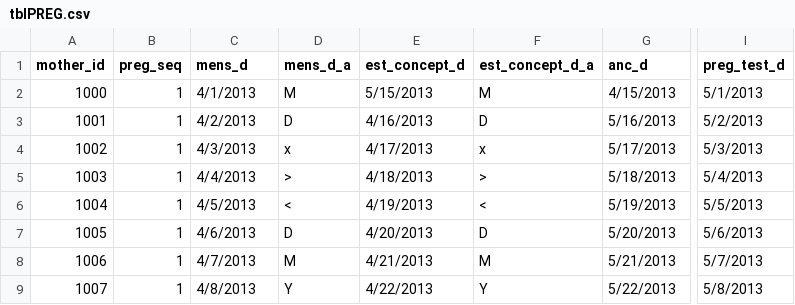
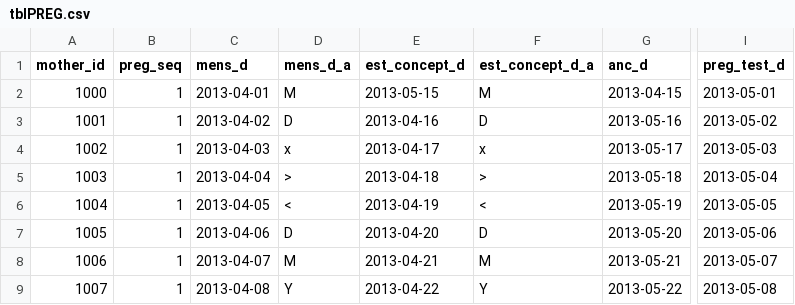
Before and after one commit to ldriggen-iu/qa-checks-r, a CSV file: input/tblPREG.csv, drawn as a sheet; only a part is shown, gaps mark what is left out; the diff covers the shown part only; the diff names each change by its address in the sheet, - before the commit and + after, or states it on an @@ line.

```diff
--- a/input/tblPREG.csv
+++ b/input/tblPREG.csv
-C2 (mens_d): 4/1/2013
+C2 (mens_d): 2013-04-01
-E2 (est_concept_d): 5/15/2013
+E2 (est_concept_d): 2013-05-15
-G2 (anc_d): 4/15/2013
+G2 (anc_d): 2013-04-15
-I2 (preg_test_d): 5/1/2013
+I2 (preg_test_d): 2013-05-01
-C3 (mens_d): 4/2/2013
+C3 (mens_d): 2013-04-02
-E3 (est_concept_d): 4/16/2013
+E3 (est_concept_d): 2013-04-16
-G3 (anc_d): 5/16/2013
+G3 (anc_d): 2013-05-16
-I3 (preg_test_d): 5/2/2013
+I3 (preg_test_d): 2013-05-02
-C4 (mens_d): 4/3/2013
+C4 (mens_d): 2013-04-03
-E4 (est_concept_d): 4/17/2013
+E4 (est_concept_d): 2013-04-17
-G4 (anc_d): 5/17/2013
+G4 (anc_d): 2013-05-17
-I4 (preg_test_d): 5/3/2013
+I4 (preg_test_d): 2013-05-03
-C5 (mens_d): 4/4/2013
+C5 (mens_d): 2013-04-04
-E5 (est_concept_d): 4/18/2013
+E5 (est_concept_d): 2013-04-18
-G5 (anc_d): 5/18/2013
+G5 (anc_d): 2013-05-18
-I5 (preg_test_d): 5/4/2013
+I5 (preg_test_d): 2013-05-04
-C6 (mens_d): 4/5/2013
+C6 (mens_d): 2013-04-05
-E6 (est_concept_d): 4/19/2013
+E6 (est_concept_d): 2013-04-19
-G6 (anc_d): 5/19/2013
+G6 (anc_d): 2013-05-19
-I6 (preg_test_d): 5/5/2013
+I6 (preg_test_d): 2013-05-05
-C7 (mens_d): 4/6/2013
+C7 (mens_d): 2013-04-06
-E7 (est_concept_d): 4/20/2013
+E7 (est_concept_d): 2013-04-20
-G7 (anc_d): 5/20/2013
+G7 (anc_d): 2013-05-20
-I7 (preg_test_d): 5/6/2013
+I7 (preg_test_d): 2013-05-06
-C8 (mens_d): 4/7/2013
+C8 (mens_d): 2013-04-07
-E8 (est_concept_d): 4/21/2013
+E8 (est_concept_d): 2013-04-21
-G8 (anc_d): 5/21/2013
+G8 (anc_d): 2013-05-21
-I8 (preg_test_d): 5/7/2013
+I8 (preg_test_d): 2013-05-07
-C9 (mens_d): 4/8/2013
+C9 (mens_d): 2013-04-08
-E9 (est_concept_d): 4/22/2013
+E9 (est_concept_d): 2013-04-22
-G9 (anc_d): 5/22/2013
+G9 (anc_d): 2013-05-22
-I9 (preg_test_d): 5/8/2013
+I9 (preg_test_d): 2013-05-08
```
Also changed, not shown: 64 edited cells elsewhere in this file, input/tblLTFU.csv, input/tblMED.csv, 31 other files.
